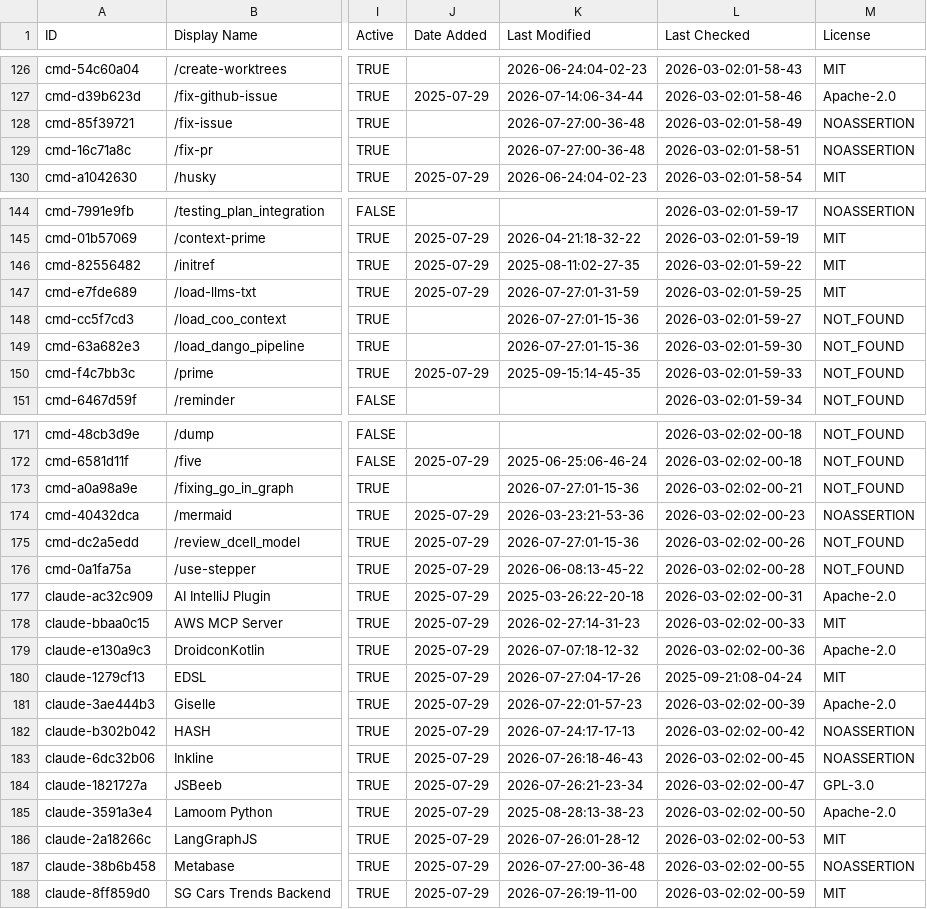
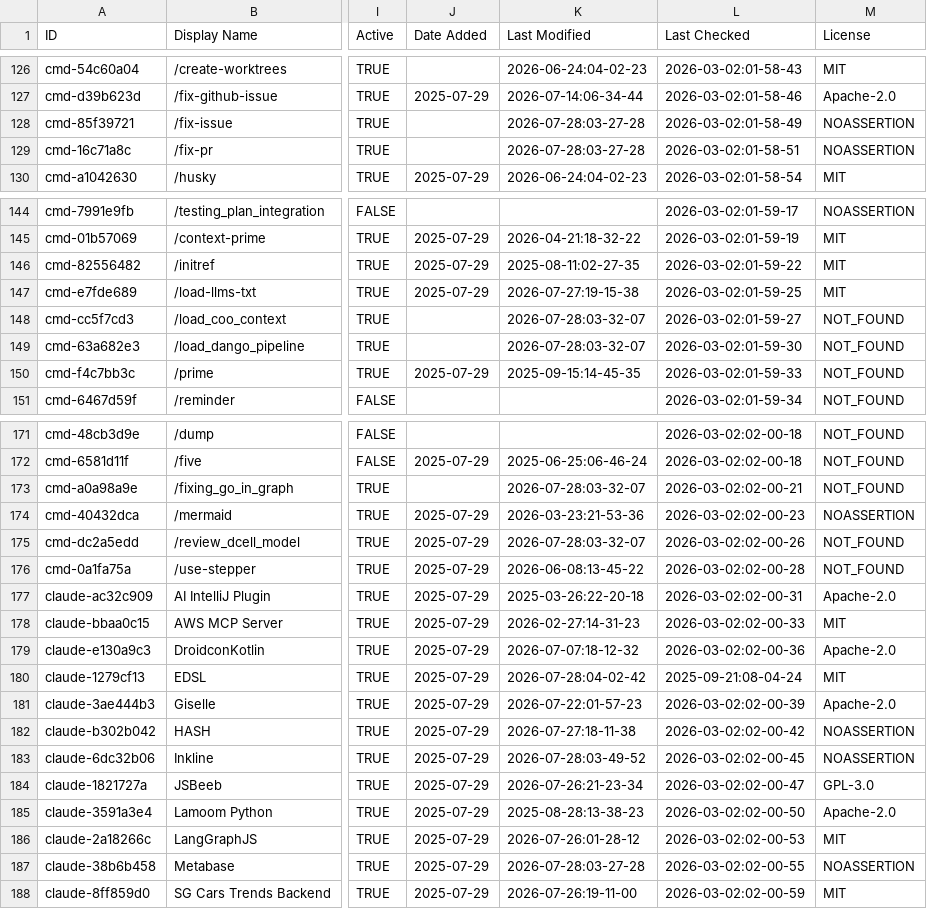
Before and after one commit to m4ndolore/awesome-claude-code, a CSV file: THE_RESOURCES_TABLE.csv, drawn as a sheet; only a part is shown, gaps mark what is left out; the diff covers the shown part only; the diff names each change by its address in the sheet, - before the commit and + after, or states it on an @@ line.

```diff
--- a/THE_RESOURCES_TABLE.csv
+++ b/THE_RESOURCES_TABLE.csv
-K128:K129 (Last Modified): 2026-07-27:00-36-48
+K128:K129 (Last Modified): 2026-07-28:03-27-28
-K147 (Last Modified): 2026-07-27:01-31-59
+K147 (Last Modified): 2026-07-27:19-15-38
-K148:K149 (Last Modified): 2026-07-27:01-15-36
+K148:K149 (Last Modified): 2026-07-28:03-32-07
-K173 (Last Modified): 2026-07-27:01-15-36
+K173 (Last Modified): 2026-07-28:03-32-07
-K175 (Last Modified): 2026-07-27:01-15-36
+K175 (Last Modified): 2026-07-28:03-32-07
-K180 (Last Modified): 2026-07-27:04-17-26
+K180 (Last Modified): 2026-07-28:04-02-42
-K182 (Last Modified): 2026-07-24:17-17-13
+K182 (Last Modified): 2026-07-27:18-11-38
-K183 (Last Modified): 2026-07-26:18-46-43
+K183 (Last Modified): 2026-07-28:03-49-52
-K187 (Last Modified): 2026-07-27:00-36-48
+K187 (Last Modified): 2026-07-28:03-27-28
```
Also changed, not shown: 27 edited cells elsewhere in this file.
